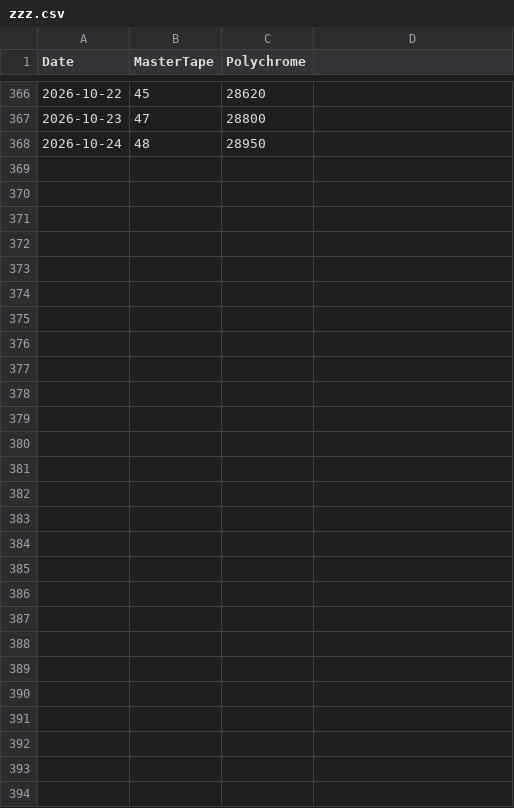
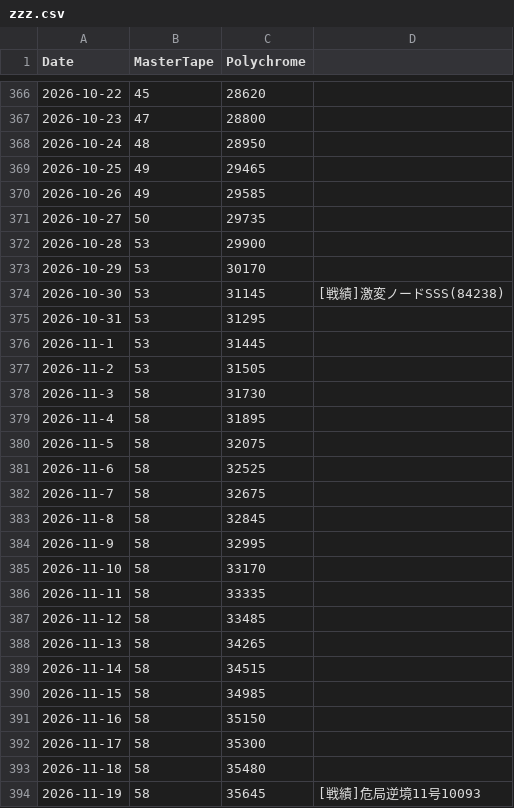
Before and after one commit to kahi221/kahi221.github.io, a CSV file: datas/zzz.csv, drawn as a sheet; only a part is shown, gaps mark what is left out.

```diff
--- a/datas/zzz.csv
+++ b/datas/zzz.csv
@@ -368 +368,27 @@ Date,MasterTape,Polychrome
 2026-10-24,48,28950
+2026-10-25,49,29465
+2026-10-26,49,29585
+2026-10-27,50,29735
+2026-10-28,53,29900
+2026-10-29,53,30170
+2026-10-30,53,31145,[戦績]激変ノードSSS(84238)
+2026-10-31,53,31295
+2026-11-1,53,31445
+2026-11-2,53,31505
+2026-11-3,58,31730
+2026-11-4,58,31895
+2026-11-5,58,32075
+2026-11-6,58,32525
+2026-11-7,58,32675
+2026-11-8,58,32845
+2026-11-9,58,32995
+2026-11-10,58,33170
+2026-11-11,58,33335
+2026-11-12,58,33485
+2026-11-13,58,34265
+2026-11-14,58,34515
+2026-11-15,58,34985
+2026-11-16,58,35150
+2026-11-17,58,35300
+2026-11-18,58,35480
+2026-11-19,58,35645,[戦績]危局逆境11号10093
```
Also changed, not shown: datas/gsn.csv, datas/hsr.csv.
